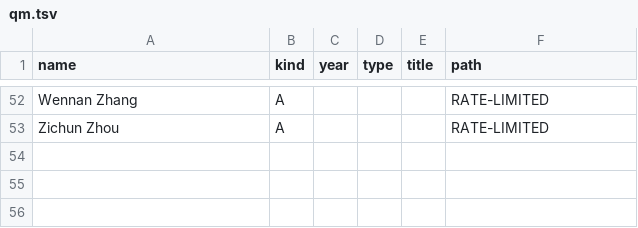
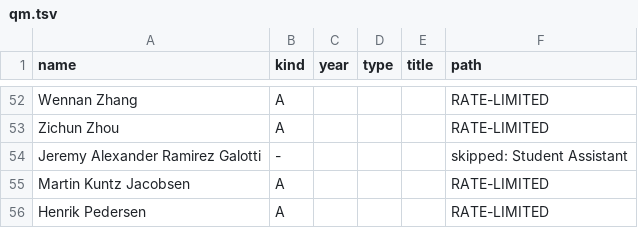
Before and after one commit to danishquantumacademy/kvantekort, a TSV file: data/groups/research_outputs/qm.tsv, drawn as a sheet; only a part is shown, gaps mark what is left out.

```diff
--- a/data/groups/research_outputs/qm.tsv
+++ b/data/groups/research_outputs/qm.tsv
@@ -53 +53,4 @@ Wennan Zhang	A				RATE-LIMITED
 Zichun Zhou	A				RATE-LIMITED
+Jeremy Alexander Ramirez Galotti	-				skipped: Student Assistant
+Martin Kuntz Jacobsen	A				RATE-LIMITED
+Henrik Pedersen	A				RATE-LIMITED
```
Also changed, not shown: 15 other files.
